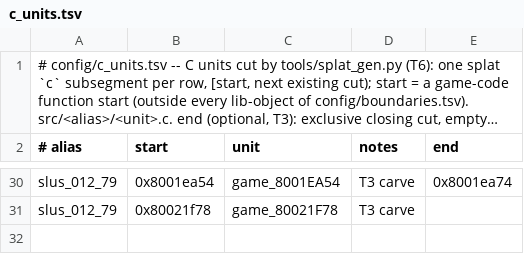
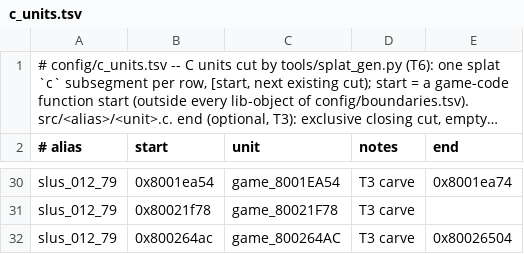
Before and after one commit to anzaldoivan/dino-crisis-2-decomp, a TSV file: config/c_units.tsv, drawn as a sheet; only a part is shown, gaps mark what is left out; long unchanged cells end in …; the diff names each change by its address in the sheet, - before the commit and + after, or states it on an @@ line.

Commit message:
F1: bank slus_012_79/~carve_800264ac: 1 fns, sha1 ok

```diff
--- a/config/c_units.tsv
+++ b/config/c_units.tsv
+row 32: slus_012_79 | 0x800264ac | game_800264AC | T3 carve | 0x80026504
```
Also changed, not shown: 2 other files.
